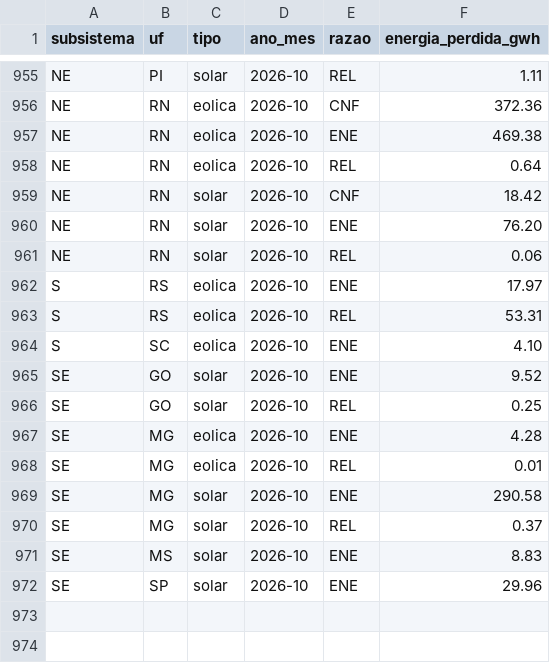
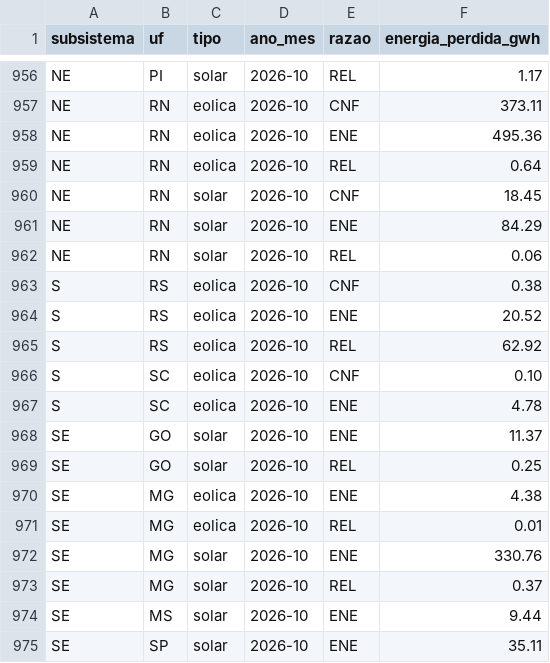
Before and after one commit to eMMsteiin/NOMOS-p-s-HK, a CSV file: dados/saida/corte_por_razao_mes.csv, drawn as a sheet; only a part is shown, gaps mark what is left out; addresses are those after the commit; the diff covers the shown part only; the diff names each change by its address in the sheet, - before the commit and + after, or states it on an @@ line.

```diff
--- a/dados/saida/corte_por_razao_mes.csv
+++ b/dados/saida/corte_por_razao_mes.csv
-F956 (energia_perdida_gwh): 1.11
+F956 (energia_perdida_gwh): 1.17
-F957 (energia_perdida_gwh): 372.36
+F957 (energia_perdida_gwh): 373.11
-F958 (energia_perdida_gwh): 469.38
+F958 (energia_perdida_gwh): 495.36
-F960 (energia_perdida_gwh): 18.42
+F960 (energia_perdida_gwh): 18.45
-F961 (energia_perdida_gwh): 76.20
+F961 (energia_perdida_gwh): 84.29
+row 963: S | RS | eolica | 2026-10 | CNF | 0.38
-F964 (energia_perdida_gwh): 17.97
+F964 (energia_perdida_gwh): 20.52
-F965 (energia_perdida_gwh): 53.31
+F965 (energia_perdida_gwh): 62.92
+row 966: S | SC | eolica | 2026-10 | CNF | 0.10
-F967 (energia_perdida_gwh): 4.10
+F967 (energia_perdida_gwh): 4.78
-F968 (energia_perdida_gwh): 9.52
+F968 (energia_perdida_gwh): 11.37
-F970 (energia_perdida_gwh): 4.28
+F970 (energia_perdida_gwh): 4.38
-F972 (energia_perdida_gwh): 290.58
+F972 (energia_perdida_gwh): 330.76
-F974 (energia_perdida_gwh): 8.83
+F974 (energia_perdida_gwh): 9.44
-F975 (energia_perdida_gwh): 29.96
+F975 (energia_perdida_gwh): 35.11
```
Also changed, not shown: 1 added row and 14 edited cells elsewhere in this file, dados/saida/corte_por_estado_mes.csv, site/public/data/corte_por_estado_mes.csv, 18 other files.
